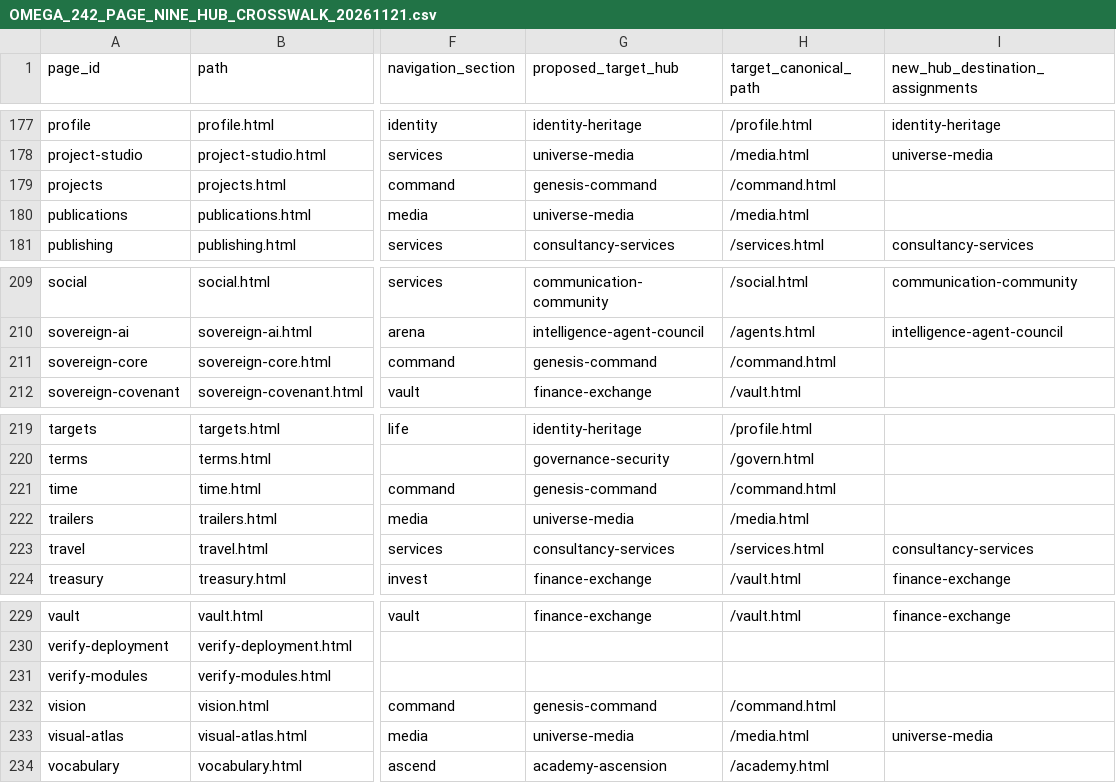
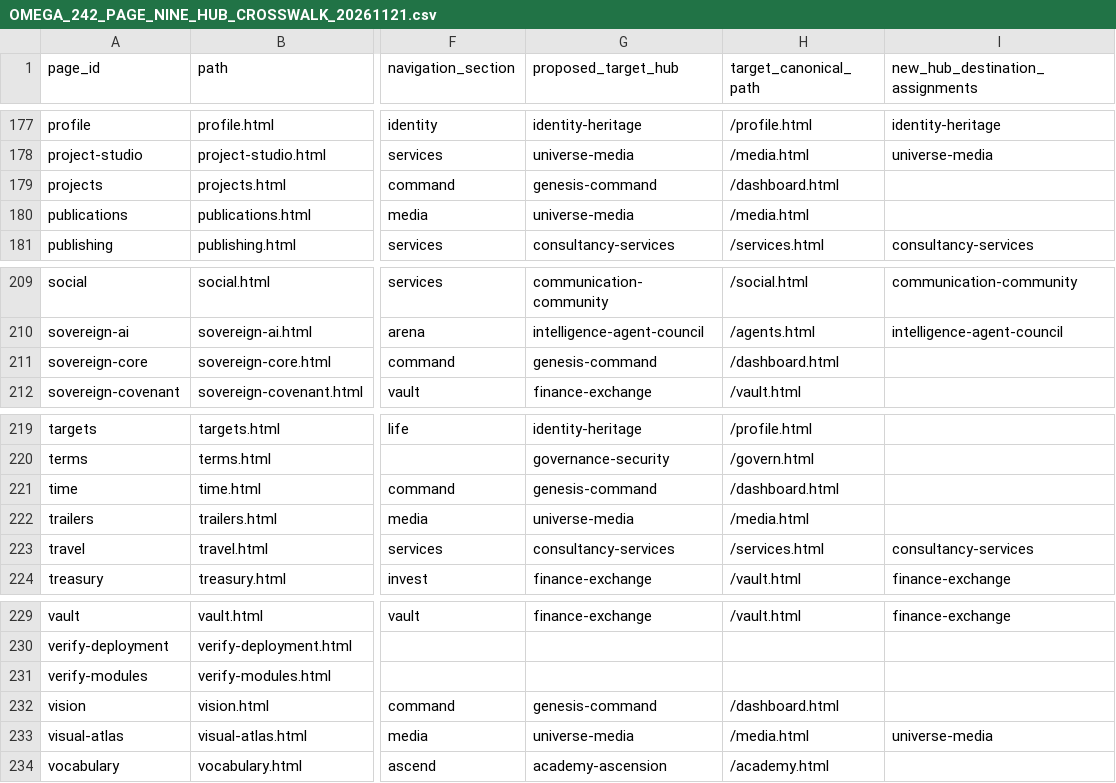
Before and after one commit to syd-omega-91717/sydomega-live, a CSV file: docs/OMEGA_242_PAGE_NINE_HUB_CROSSWALK_20261121.csv, drawn as a sheet; only a part is shown, gaps mark what is left out; the diff covers the shown part only; the diff names each change by its address in the sheet, - before the commit and + after, or states it on an @@ line.

Commit message:
docs: align route crosswalk with canonical Genesis path

```diff
--- a/docs/OMEGA_242_PAGE_NINE_HUB_CROSSWALK_20261121.csv
+++ b/docs/OMEGA_242_PAGE_NINE_HUB_CROSSWALK_20261121.csv
-H179 (target_canonical_path): /command.html
+H179 (target_canonical_path): /dashboard.html
-H211 (target_canonical_path): /command.html
+H211 (target_canonical_path): /dashboard.html
-H221 (target_canonical_path): /command.html
+H221 (target_canonical_path): /dashboard.html
-H232 (target_canonical_path): /command.html
+H232 (target_canonical_path): /dashboard.html
```
Also changed, not shown: 19 edited cells elsewhere in this file.
